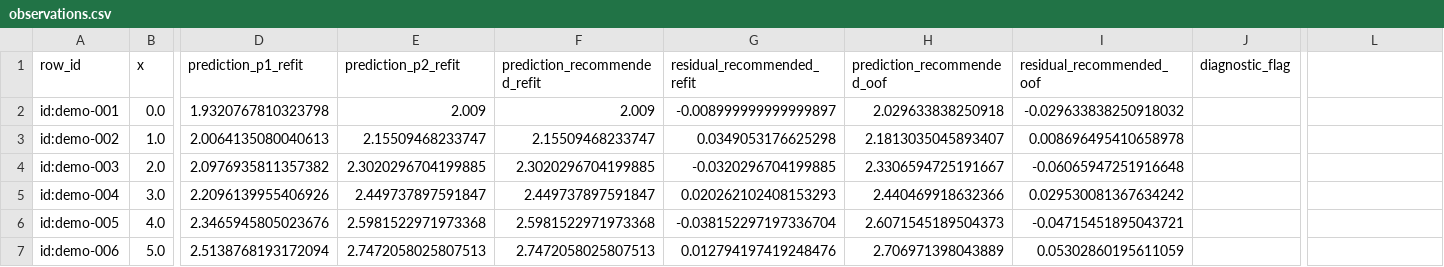
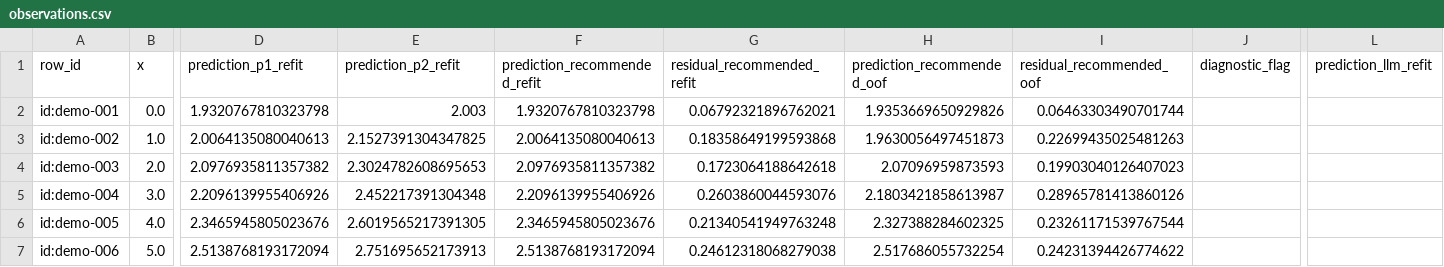
Before and after one commit to dev-sergeev/monotone-calibrate, a CSV file: examples/demo-output/observations.csv, drawn as a sheet; only a part is shown, gaps mark what is left out; the diff covers the shown part only; the diff names each change by its address in the sheet, - before the commit and + after, or states it on an @@ line.

Commit message:
docs: refresh examples with live LLM formula comparisons
Include two verified OpenRouter bundles byte-for-byte with exact input CSVs and saved predictions. Document OpenRouter and GigaChat commands, distinguish historical advisor output, and regenerate the offline example with the current report format.

Validation: three current bundles verified, input hashes and prediction statuses checked, 14 documentation/runtime/CLI tests passed. Preserve whitespace in hashed generated HTML. No new provider calls or credentials included.

```diff
--- a/examples/demo-output/observations.csv
+++ b/examples/demo-output/observations.csv
-L1: (empty)
+L1: prediction_llm_refit
-E2 (prediction_p2_refit): 2.009
+E2 (prediction_p2_refit): 2.003
-F2 (prediction_recommended_refit): 2.009
+F2 (prediction_recommended_refit): 1.9320767810323798
-G2 (residual_recommended_refit): -0.008999999999999897
+G2 (residual_recommended_refit): 0.06792321896762021
-H2 (prediction_recommended_oof): 2.029633838250918
+H2 (prediction_recommended_oof): 1.9353669650929826
-I2 (residual_recommended_oof): -0.029633838250918032
+I2 (residual_recommended_oof): 0.06463303490701744
-E3 (prediction_p2_refit): 2.15509468233747
+E3 (prediction_p2_refit): 2.1527391304347825
-F3 (prediction_recommended_refit): 2.15509468233747
+F3 (prediction_recommended_refit): 2.0064135080040613
-G3 (residual_recommended_refit): 0.0349053176625298
+G3 (residual_recommended_refit): 0.18358649199593868
-H3 (prediction_recommended_oof): 2.1813035045893407
+H3 (prediction_recommended_oof): 1.9630056497451873
-I3 (residual_recommended_oof): 0.008696495410658978
+I3 (residual_recommended_oof): 0.22699435025481263
-E4 (prediction_p2_refit): 2.3020296704199885
+E4 (prediction_p2_refit): 2.3024782608695653
-F4 (prediction_recommended_refit): 2.3020296704199885
+F4 (prediction_recommended_refit): 2.0976935811357382
-G4 (residual_recommended_refit): -0.0320296704199885
+G4 (residual_recommended_refit): 0.1723064188642618
-H4 (prediction_recommended_oof): 2.3306594725191667
+H4 (prediction_recommended_oof): 2.07096959873593
-I4 (residual_recommended_oof): -0.06065947251916648
+I4 (residual_recommended_oof): 0.19903040126407023
-E5 (prediction_p2_refit): 2.449737897591847
+E5 (prediction_p2_refit): 2.452217391304348
-F5 (prediction_recommended_refit): 2.449737897591847
+F5 (prediction_recommended_refit): 2.2096139955406926
-G5 (residual_recommended_refit): 0.020262102408153293
+G5 (residual_recommended_refit): 0.2603860044593076
-H5 (prediction_recommended_oof): 2.440469918632366
+H5 (prediction_recommended_oof): 2.1803421858613987
-I5 (residual_recommended_oof): 0.029530081367634242
+I5 (residual_recommended_oof): 0.28965781413860126
-E6 (prediction_p2_refit): 2.5981522971973368
+E6 (prediction_p2_refit): 2.6019565217391305
-F6 (prediction_recommended_refit): 2.5981522971973368
+F6 (prediction_recommended_refit): 2.3465945805023676
-G6 (residual_recommended_refit): -0.038152297197336704
+G6 (residual_recommended_refit): 0.21340541949763248
-H6 (prediction_recommended_oof): 2.6071545189504373
+H6 (prediction_recommended_oof): 2.327388284602325
-I6 (residual_recommended_oof): -0.04715451895043721
+I6 (residual_recommended_oof): 0.23261171539767544
-E7 (prediction_p2_refit): 2.7472058025807513
+E7 (prediction_p2_refit): 2.751695652173913
-F7 (prediction_recommended_refit): 2.7472058025807513
+F7 (prediction_recommended_refit): 2.5138768193172094
-G7 (residual_recommended_refit): 0.012794197419248476
+G7 (residual_recommended_refit): 0.24612318068279038
-H7 (prediction_recommended_oof): 2.706971398043889
+H7 (prediction_recommended_oof): 2.517686055732254
-I7 (residual_recommended_oof): 0.05302860195611059
+I7 (residual_recommended_oof): 0.24231394426774622
```
Also changed, not shown: 120 edited cells elsewhere in this file, examples/demo-predictions.csv, 43 other files.
